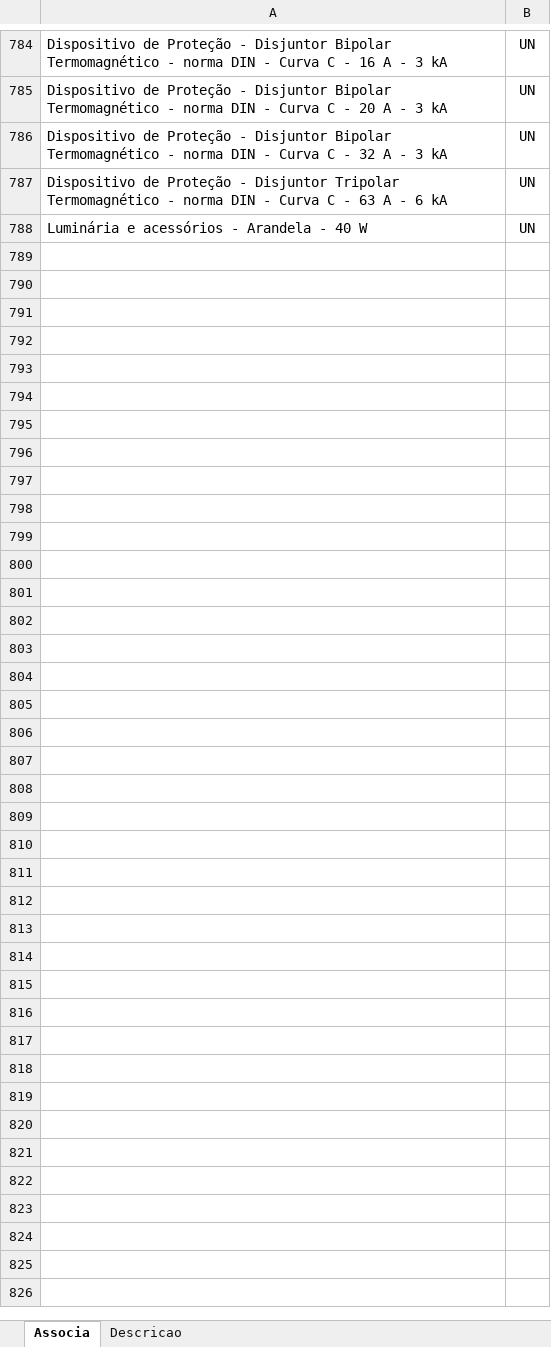
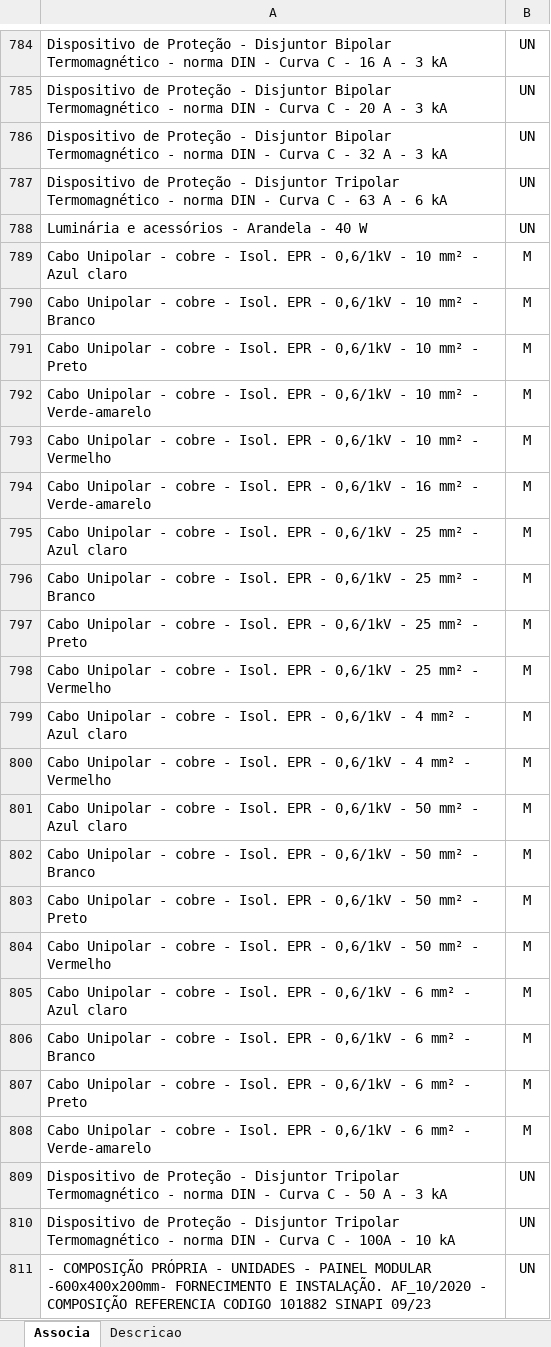
Before and after one commit to rodioegiufao/farmacia_janio, an Excel workbook: 3D/base_de_dados.xlsx, sheet Associa, drawn as a sheet; only a part is shown, gaps mark what is left out; values as stored, in another font and other column widths than the file's, no borders; the diff names each change by its address in the sheet, - before the commit and + after, or states it on an @@ line.

```diff
--- a/3D/base_de_dados.xlsx (sheet Associa)
+++ b/3D/base_de_dados.xlsx (sheet Associa)
+row 789: Cabo Unipolar - cobre - Isol. EPR - 0,6/1kV - 10 mm² - Azul claro | M
+row 790: Cabo Unipolar - cobre - Isol. EPR - 0,6/1kV - 10 mm² - Branco | M
+row 791: Cabo Unipolar - cobre - Isol. EPR - 0,6/1kV - 10 mm² - Preto | M
+row 792: Cabo Unipolar - cobre - Isol. EPR - 0,6/1kV - 10 mm² - Verde-amarelo | M
+row 793: Cabo Unipolar - cobre - Isol. EPR - 0,6/1kV - 10 mm² - Vermelho | M
+row 794: Cabo Unipolar - cobre - Isol. EPR - 0,6/1kV - 16 mm² - Verde-amarelo | M
+row 795: Cabo Unipolar - cobre - Isol. EPR - 0,6/1kV - 25 mm² - Azul claro | M
+row 796: Cabo Unipolar - cobre - Isol. EPR - 0,6/1kV - 25 mm² - Branco | M
+row 797: Cabo Unipolar - cobre - Isol. EPR - 0,6/1kV - 25 mm² - Preto | M
+row 798: Cabo Unipolar - cobre - Isol. EPR - 0,6/1kV - 25 mm² - Vermelho | M
+row 799: Cabo Unipolar - cobre - Isol. EPR - 0,6/1kV - 4 mm² - Azul claro | M
+row 800: Cabo Unipolar - cobre - Isol. EPR - 0,6/1kV - 4 mm² - Vermelho | M
+row 801: Cabo Unipolar - cobre - Isol. EPR - 0,6/1kV - 50 mm² - Azul claro | M
+row 802: Cabo Unipolar - cobre - Isol. EPR - 0,6/1kV - 50 mm² - Branco | M
+row 803: Cabo Unipolar - cobre - Isol. EPR - 0,6/1kV - 50 mm² - Preto | M
+row 804: Cabo Unipolar - cobre - Isol. EPR - 0,6/1kV - 50 mm² - Vermelho | M
+row 805: Cabo Unipolar - cobre - Isol. EPR - 0,6/1kV - 6 mm² - Azul claro | M
+row 806: Cabo Unipolar - cobre - Isol. EPR - 0,6/1kV - 6 mm² - Branco | M
+row 807: Cabo Unipolar - cobre - Isol. EPR - 0,6/1kV - 6 mm² - Preto | M
+row 808: Cabo Unipolar - cobre - Isol. EPR - 0,6/1kV - 6 mm² - Verde-amarelo | M
+row 809: Dispositivo de Proteção - Disjuntor Tripolar Termomagnético - norma DIN - Curva C - 50 A - 3 kA | UN
+row 810: Dispositivo de Proteção - Disjuntor Tripolar Termomagnético - norma DIN - Curva C - 100A - 10 kA | UN
+row 811: - COMPOSIÇÃO PRÓPRIA - UNIDADES - PAINEL MODULAR -600x400x200mm- FORNECIMENTO E INSTALAÇÃO. AF_10/2020 - COMPOSIÇÃO REFERENCIA CODIGO 101882 SINAPI 09/23 | UN
```
Also changed, not shown: sheet Descricao.
